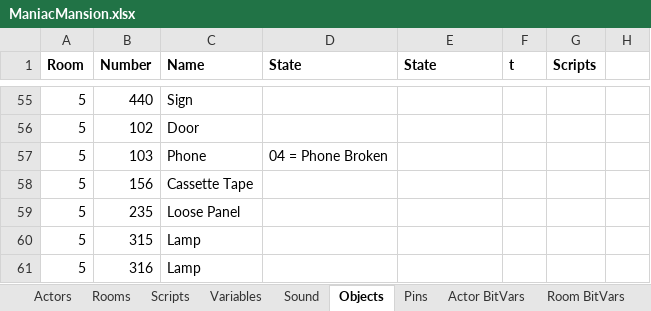
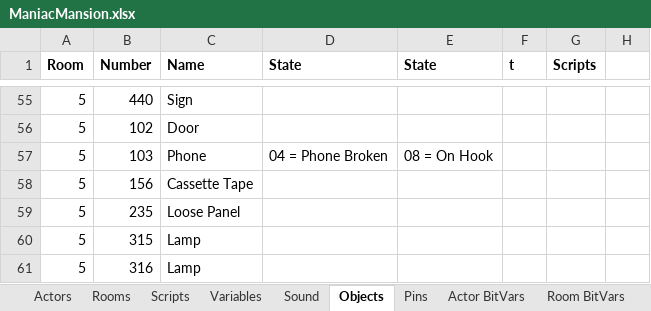
Before and after one commit to segrax/Maniac.Mansion.Disassembly, an Excel workbook: ManiacMansion.xlsx, sheet Objects, drawn as a sheet; only a part is shown, gaps mark what is left out; values as stored, in another font and other column widths than the file's, no borders; the diff names each change by its address in the sheet, - before the commit and + after, or states it on an @@ line.

```diff
--- a/ManiacMansion.xlsx (sheet Objects)
+++ b/ManiacMansion.xlsx (sheet Objects)
-E57 (State): (empty)
+E57 (State): 08 = On Hook
```
Also changed, not shown: sheet Variables, sheet Sound, 1 other file.
